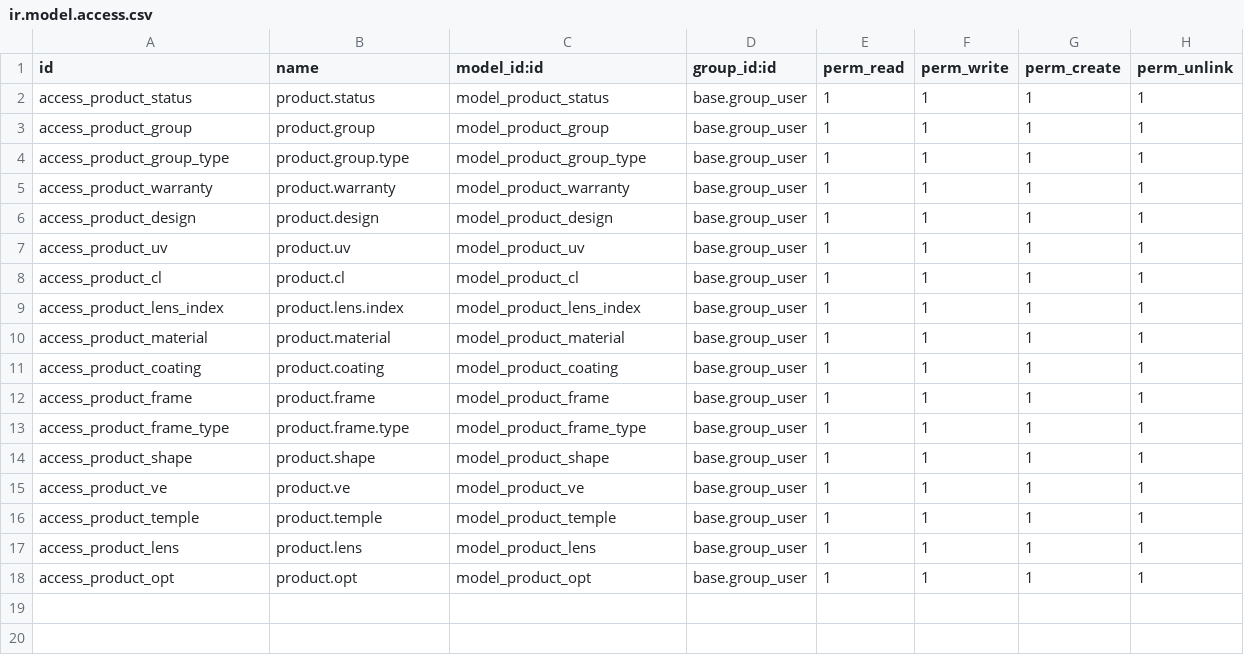
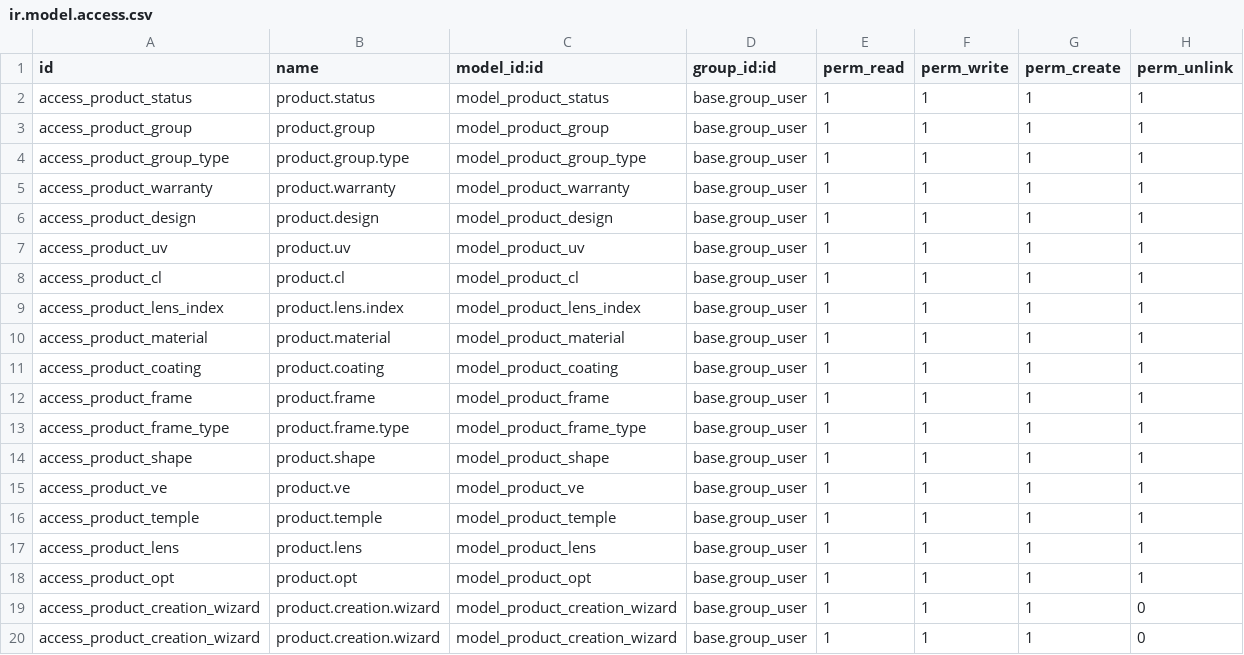
Before and after one commit to ngtuan92/odoo_vnoptic, a CSV file: custom_addons/vnoptic_product/security/ir.model.access.csv, drawn as a sheet.

Commit message:
feat/add-product: fix group type

```diff
--- a/custom_addons/vnoptic_product/security/ir.model.access.csv
+++ b/custom_addons/vnoptic_product/security/ir.model.access.csv
@@ -18 +18,3 @@ access_product_lens,product.lens,model_product_lens,base.group_user,1,1,1,1
 access_product_opt,product.opt,model_product_opt,base.group_user,1,1,1,1
+access_product_creation_wizard,product.creation.wizard,model_product_creation_wizard,base.group_user,1,1,1,0
+access_product_creation_wizard,product.creation.wizard,model_product_creation_wizard,base.group_user,1,1,1,0
```
Also changed, not shown: 16 other files.
